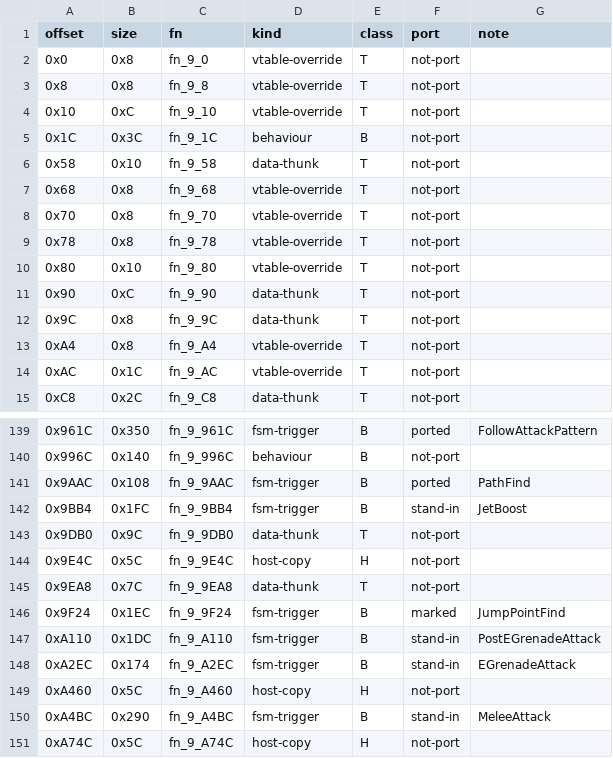
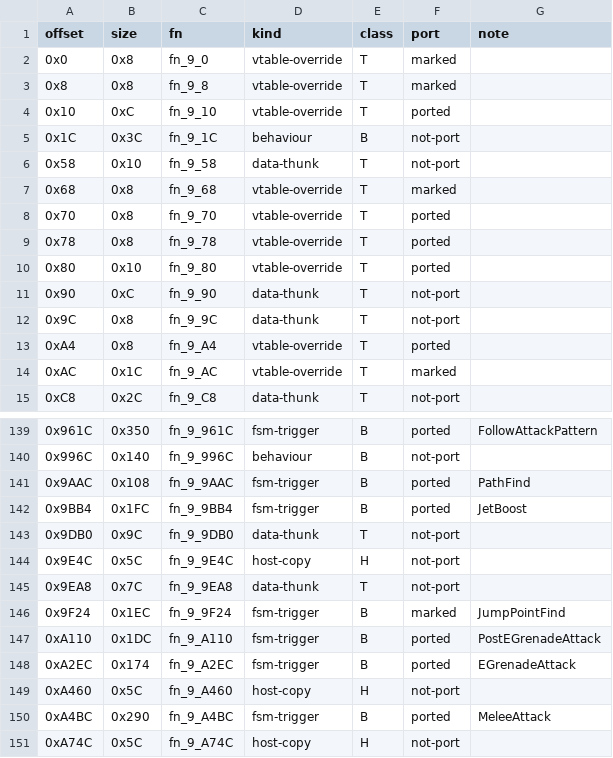
Before and after one commit to NitrosGits/MetroidPrime2Port-DSU, a TSV file: docs/module-analysis/CommandoPirate_functions.tsv, drawn as a sheet; only a part is shown, gaps mark what is left out; the diff covers the shown part only.

Commit message:
docs: CommandoPirate tsv - the core slice's rows (7 marked, 16 ported)

```diff
--- a/docs/module-analysis/CommandoPirate_functions.tsv
+++ b/docs/module-analysis/CommandoPirate_functions.tsv
@@ -1,15 +1,15 @@
 offset	size	fn	kind	class	port	note
-0x0	0x8	fn_9_0	vtable-override	T	not-port	
-0x8	0x8	fn_9_8	vtable-override	T	not-port	
-0x10	0xC	fn_9_10	vtable-override	T	not-port	
+0x0	0x8	fn_9_0	vtable-override	T	marked	
+0x8	0x8	fn_9_8	vtable-override	T	marked	
+0x10	0xC	fn_9_10	vtable-override	T	ported	
 0x1C	0x3C	fn_9_1C	behaviour	B	not-port	
 0x58	0x10	fn_9_58	data-thunk	T	not-port	
-0x68	0x8	fn_9_68	vtable-override	T	not-port	
-0x70	0x8	fn_9_70	vtable-override	T	not-port	
-0x78	0x8	fn_9_78	vtable-override	T	not-port	
-0x80	0x10	fn_9_80	vtable-override	T	not-port	
+0x68	0x8	fn_9_68	vtable-override	T	marked	
+0x70	0x8	fn_9_70	vtable-override	T	ported	
+0x78	0x8	fn_9_78	vtable-override	T	ported	
+0x80	0x10	fn_9_80	vtable-override	T	ported	
 0x90	0xC	fn_9_90	data-thunk	T	not-port	
 0x9C	0x8	fn_9_9C	data-thunk	T	not-port	
-0xA4	0x8	fn_9_A4	vtable-override	T	not-port	
-0xAC	0x1C	fn_9_AC	vtable-override	T	not-port	
+0xA4	0x8	fn_9_A4	vtable-override	T	ported	
+0xAC	0x1C	fn_9_AC	vtable-override	T	marked	
 0xC8	0x2C	fn_9_C8	data-thunk	T	not-port	
@@ -141,3 +141,3 @@ offset	size	fn	kind	class	port	note
 0x9AAC	0x108	fn_9_9AAC	fsm-trigger	B	ported	PathFind
-0x9BB4	0x1FC	fn_9_9BB4	fsm-trigger	B	stand-in	JetBoost
+0x9BB4	0x1FC	fn_9_9BB4	fsm-trigger	B	ported	JetBoost
 0x9DB0	0x9C	fn_9_9DB0	data-thunk	T	not-port	
@@ -146,6 +146,6 @@ offset	size	fn	kind	class	port	note
 0x9F24	0x1EC	fn_9_9F24	fsm-trigger	B	marked	JumpPointFind
-0xA110	0x1DC	fn_9_A110	fsm-trigger	B	stand-in	PostEGrenadeAttack
-0xA2EC	0x174	fn_9_A2EC	fsm-trigger	B	stand-in	EGrenadeAttack
+0xA110	0x1DC	fn_9_A110	fsm-trigger	B	ported	PostEGrenadeAttack
+0xA2EC	0x174	fn_9_A2EC	fsm-trigger	B	ported	EGrenadeAttack
 0xA460	0x5C	fn_9_A460	host-copy	H	not-port	
-0xA4BC	0x290	fn_9_A4BC	fsm-trigger	B	stand-in	MeleeAttack
+0xA4BC	0x290	fn_9_A4BC	fsm-trigger	B	ported	MeleeAttack
 0xA74C	0x5C	fn_9_A74C	host-copy	H	not-port	
```
Also changed, not shown: 10 edited cells elsewhere in this file.
